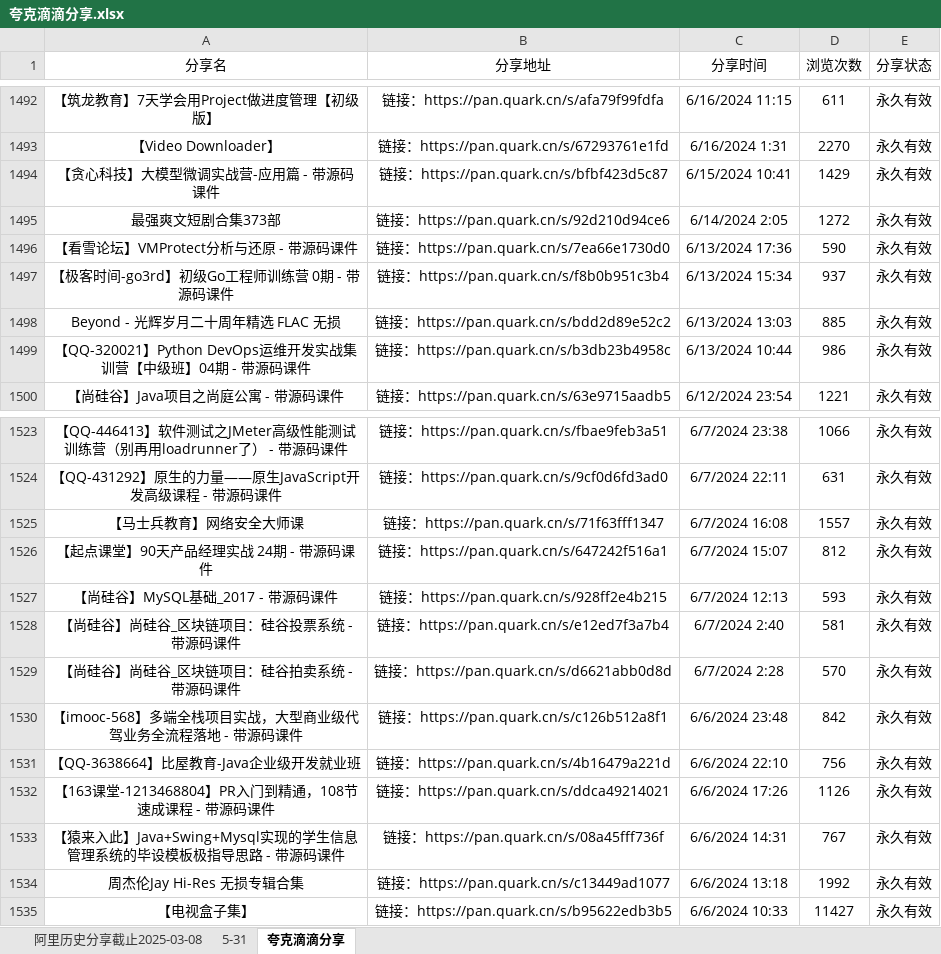
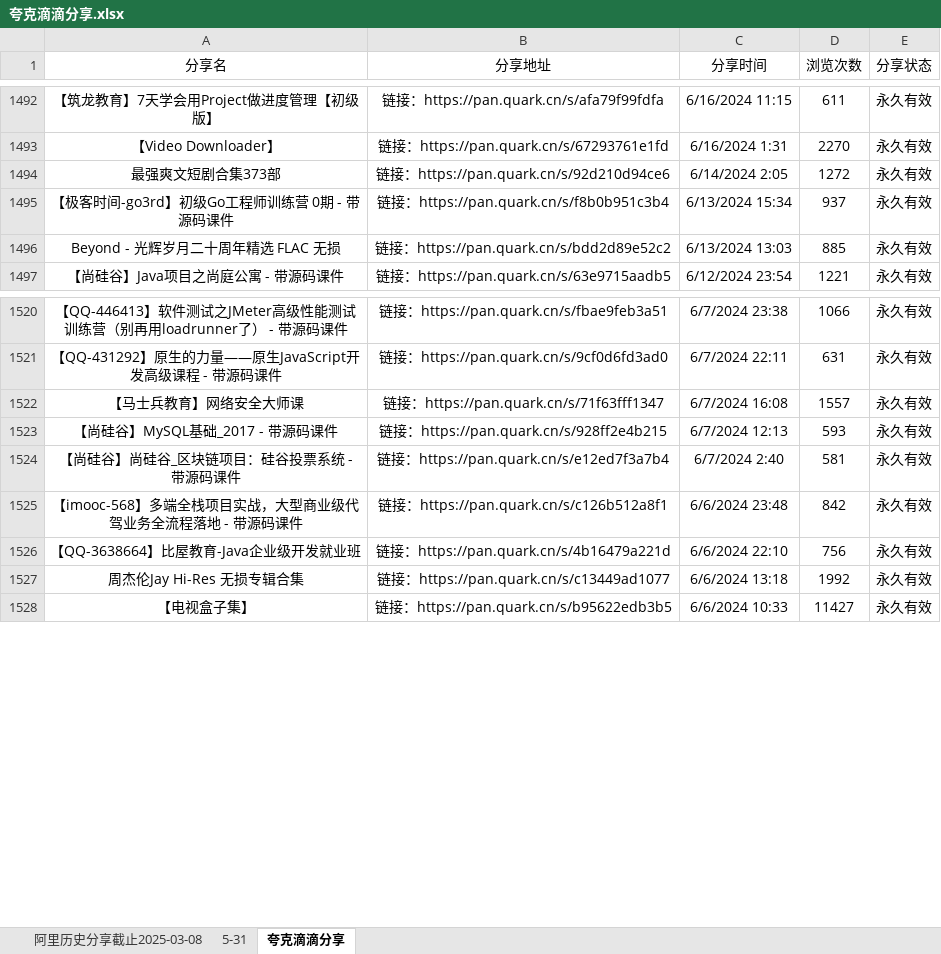
Before and after one commit to mitjavaz/memo, an Excel workbook: .ready/夸克滴滴分享.xlsx, sheet 夸克滴滴分享, drawn as a sheet; only a part is shown, gaps mark what is left out; values as stored, in another font and other column widths than the file's, no borders; the diff names each change by its address in the sheet, - before the commit and + after, or states it on an @@ line.

```diff
--- a/.ready/夸克滴滴分享.xlsx (sheet 夸克滴滴分享)
+++ b/.ready/夸克滴滴分享.xlsx (sheet 夸克滴滴分享)
-row 1494: 【贪心科技】大模型微调实战营-应用篇 - 带源码课件 | 链接：https://pan.quark.cn/s/bfbf423d5c87 | 6/15/2024 10:41 | 1429 | 永久有效
-row 1496: 【看雪论坛】VMProtect分析与还原 - 带源码课件 | 链接：https://pan.quark.cn/s/7ea66e1730d0 | 6/13/2024 17:36 | 590 | 永久有效
-row 1499: 【QQ-320021】Python DevOps运维开发实战集训营【中级班】04期 - 带源码课件 | 链接：https://pan.quark.cn/s/b3db23b4958c | 6/13/2024 10:44 | 986 | 永久有效
-row 1526: 【起点课堂】90天产品经理实战 24期 - 带源码课件 | 链接：https://pan.quark.cn/s/647242f516a1 | 6/7/2024 15:07 | 812 | 永久有效
-row 1529: 【尚硅谷】尚硅谷_区块链项目：硅谷拍卖系统 - 带源码课件 | 链接：https://pan.quark.cn/s/d6621abb0d8d | 6/7/2024 2:28 | 570 | 永久有效
-row 1532: 【163课堂-1213468804】PR入门到精通，108节速成课程 - 带源码课件 | 链接：https://pan.quark.cn/s/ddca49214021 | 6/6/2024 17:26 | 1126 | 永久有效
-row 1533: 【猿来入此】Java+Swing+Mysql实现的学生信息管理系统的毕设模板极指导思路 - 带源码课件 | 链接：https://pan.quark.cn/s/08a45fff736f | 6/6/2024 14:31 | 767 | 永久有效
```
Also changed, not shown: sheet 5-31, sheet 阿里历史分享截止2025-03-08.
